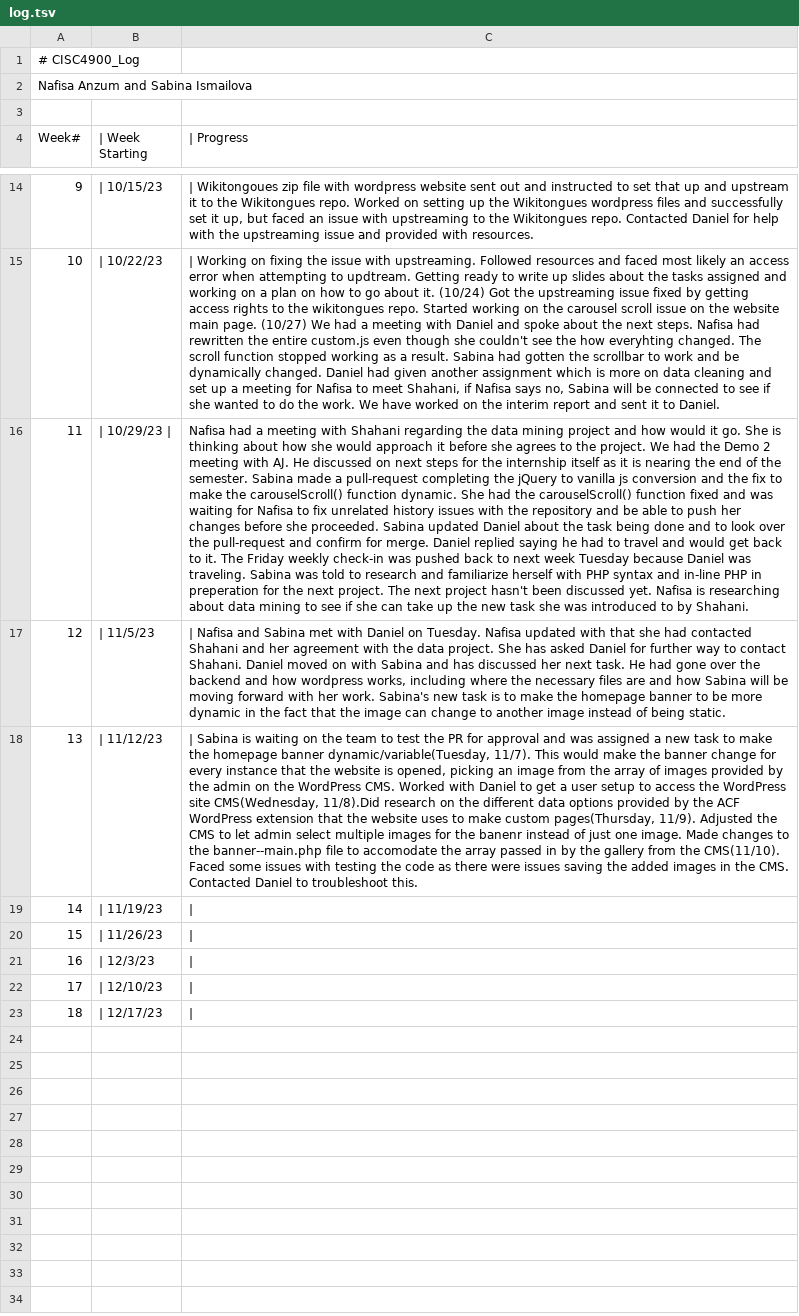
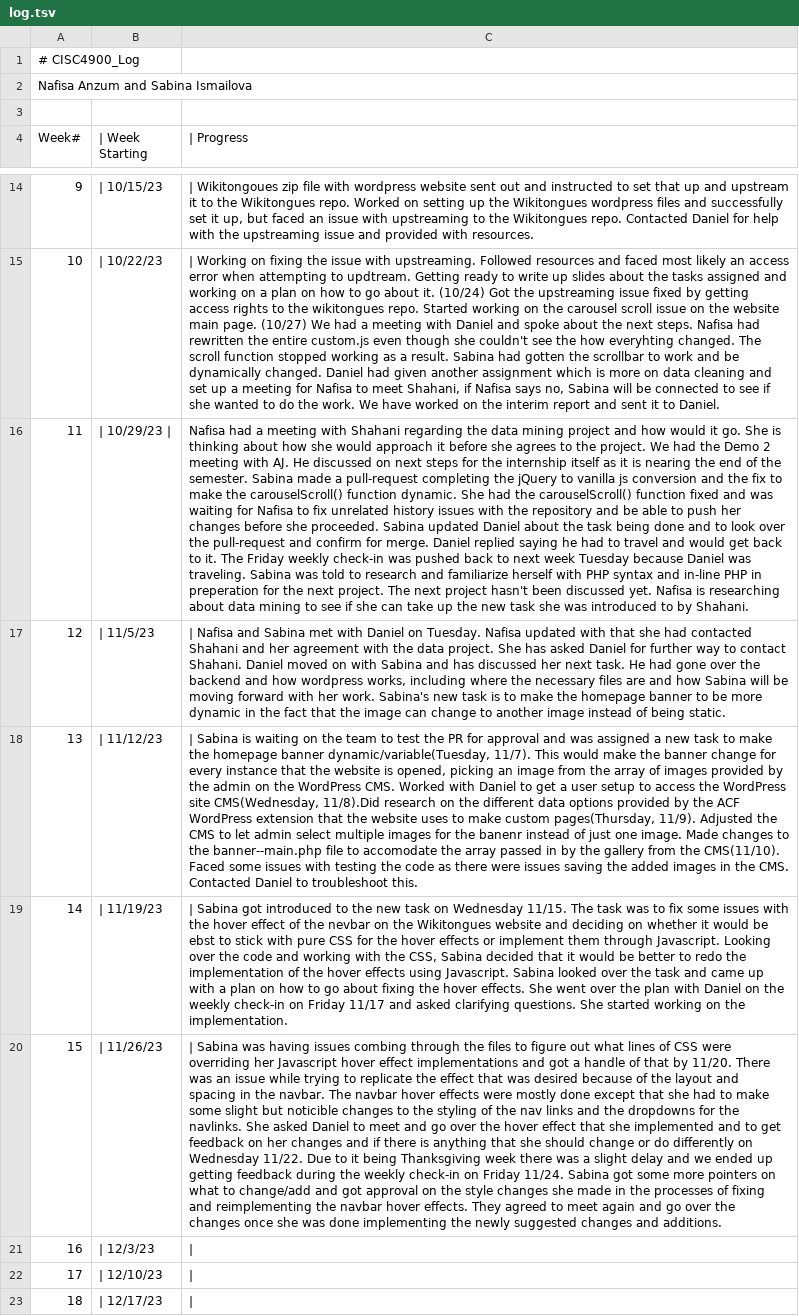
Before and after one commit to AliAngelinaaa/CISC4900_Log, a TSV file: log.tsv, drawn as a sheet; only a part is shown, gaps mark what is left out; the diff names each change by its address in the sheet, - before the commit and + after, or states it on an @@ line.

Commit message:
Update for week of 11/19 and 11/26

```diff
--- a/log.tsv
+++ b/log.tsv
-C19 (| Progress): |
+C19 (| Progress): | Sabina got introduced to the new task on Wednesday 11/15. The task was to fix some issues with the hover effect of the nevbar on the Wikitongues website and deciding on whether it would be ebst to stick with pure CSS for the hover effects or implement them through Javascript. Looking over the code and working with the CSS, Sabina decided that it would be better to redo the implementation of the hover effects using Javascript. Sabina looked over the task and came up with a plan on how to go about fixing the hover effects. She went over the plan with Daniel on the weekly check-in on Friday 11/17 and asked clarifying questions. She started working on the implementation.
-C20 (| Progress): |
+C20 (| Progress): | Sabina was having issues combing through the files to figure out what lines of CSS were overriding her Javascript hover effect implementations and got a handle of that by 11/20. There was an issue while trying to replicate the effect that was desired because of the layout and spacing in the navbar. The navbar hover effects were mostly done except that she had to make some slight but noticible changes to the styling of the nav links and the dropdowns for the navlinks. She asked Daniel to meet and go over the hover effect that she implemented and to get feedback on her changes and if there is anything that she should change or do differently on Wednesday 11/22. Due to it being Thanksgiving week there was a slight delay and we ended up getting feedback during the weekly check-in on Friday 11/24. Sabina got some more pointers on what to change/add and got approval on the style changes she made in the processes of fixing and reimplementing the navbar hover effects. They agreed to meet again and go over the changes once she was done implementing the newly suggested changes and additions.
```
Also changed, not shown: 1 other file.
